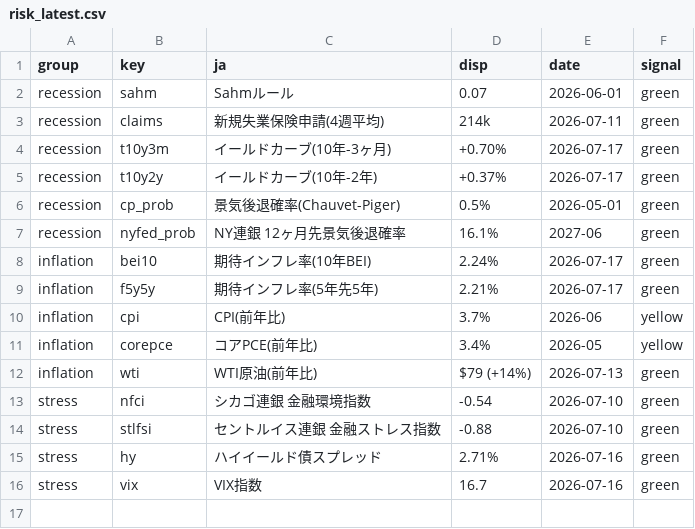
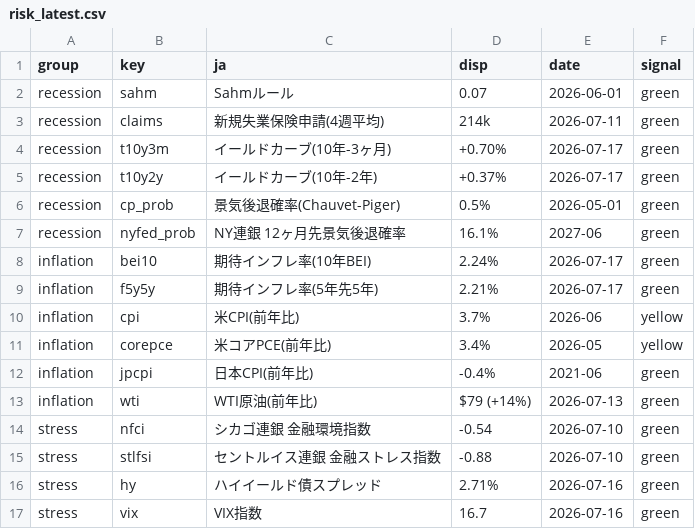
Before and after one commit to matsutoushi/nk225-option-site, a CSV file: data/risk_latest.csv, drawn as a sheet.

```diff
--- a/data/risk_latest.csv
+++ b/data/risk_latest.csv
@@ -9,4 +9,5 @@ inflation,bei10,期待インフレ率(10年BEI),2.24%,2026-07-17,green
 inflation,f5y5y,期待インフレ率(5年先5年),2.21%,2026-07-17,green
-inflation,cpi,CPI(前年比),3.7%,2026-06,yellow
-inflation,corepce,コアPCE(前年比),3.4%,2026-05,yellow
+inflation,cpi,米CPI(前年比),3.7%,2026-06,yellow
+inflation,corepce,米コアPCE(前年比),3.4%,2026-05,yellow
+inflation,jpcpi,日本CPI(前年比),-0.4%,2021-06,green
 inflation,wti,WTI原油(前年比),$79 (+14%),2026-07-13,green
```
Also changed, not shown: data/fred_cache/RECPROUSM156N.csv, data/fred_cache/SAHMREALTIME.csv, 24 other files.
